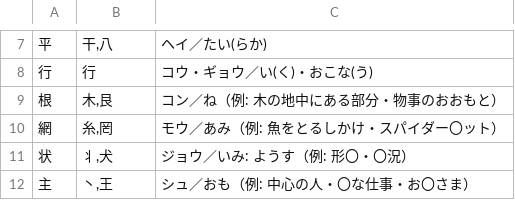
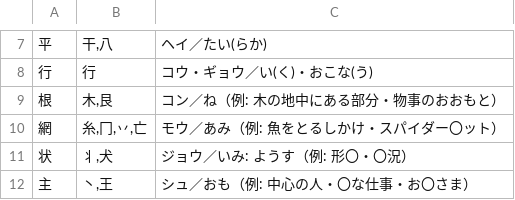
Before and after one commit to piggest/kanji-quiz, a TSV file: jhs-bio-plant.tsv, drawn as a sheet; only a part is shown, gaps mark what is left out.

```diff
--- a/jhs-bio-plant.tsv
+++ b/jhs-bio-plant.tsv
@@ -9,3 +9,3 @@
 根	木,艮	コン／ね（例: 木の地中にある部分・物事のおおもと）
-網	糸,罔	モウ／あみ（例: 魚をとるしかけ・スパイダー〇ット）
+網	糸,冂,丷,亡	モウ／あみ（例: 魚をとるしかけ・スパイダー〇ット）
 状	丬,犬	ジョウ／いみ: ようす（例: 形〇・〇況）
```
